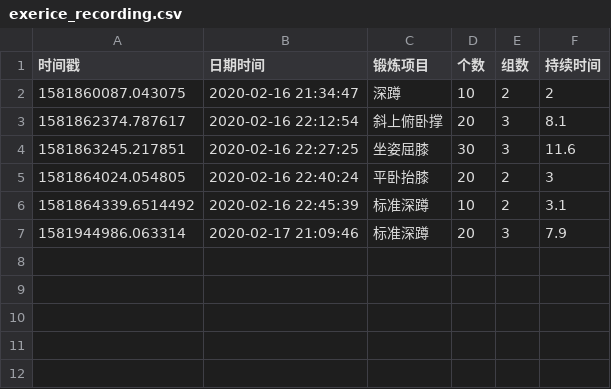
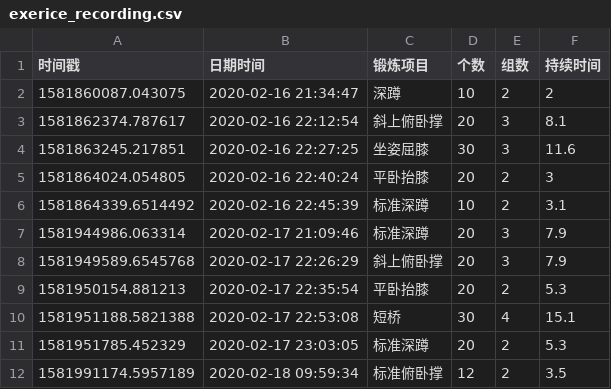
Before and after one commit to silvio27/KeepFit, a CSV file: exerice_recording.csv, drawn as a sheet.

```diff
--- a/exerice_recording.csv
+++ b/exerice_recording.csv
@@ -7 +7,6 @@
 1581944986.063314,2020-02-17 21:09:46,标准深蹲,20,3,7.9
+1581949589.6545768,2020-02-17 22:26:29,斜上俯卧撑,20,3,7.9
+1581950154.881213,2020-02-17 22:35:54,平卧抬膝,20,2,5.3
+1581951188.5821388,2020-02-17 22:53:08,短桥,30,4,15.1
+1581951785.452329,2020-02-17 23:03:05,标准深蹲,20,2,5.3
+1581991174.5957189,2020-02-18 09:59:34,标准俯卧撑,12,2,3.5
```
Also changed, not shown: 1 other file.
